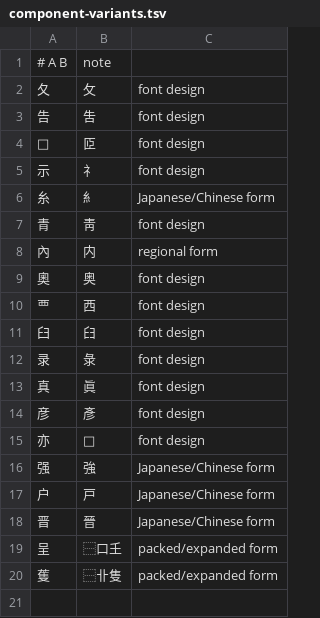
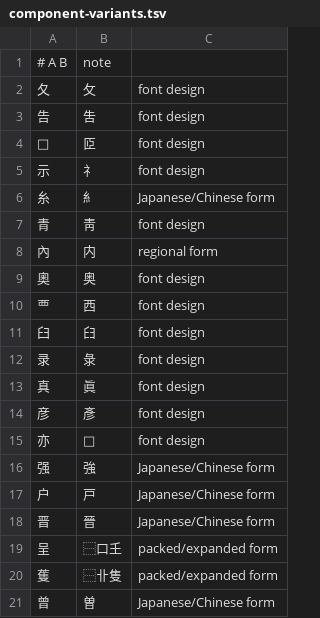
Before and after one commit to mkpoli/han2ids, a TSV file: data/component-variants.tsv, drawn as a sheet; the diff names each change by its address in the sheet, - before the commit and + after, or states it on an @@ line.

Commit message:
fix: add the 曾/曽 component variant

```diff
--- a/data/component-variants.tsv
+++ b/data/component-variants.tsv
+row 21: 曾 | 曽 | Japanese/Chinese form
```
Also changed, not shown: 2 other files.
